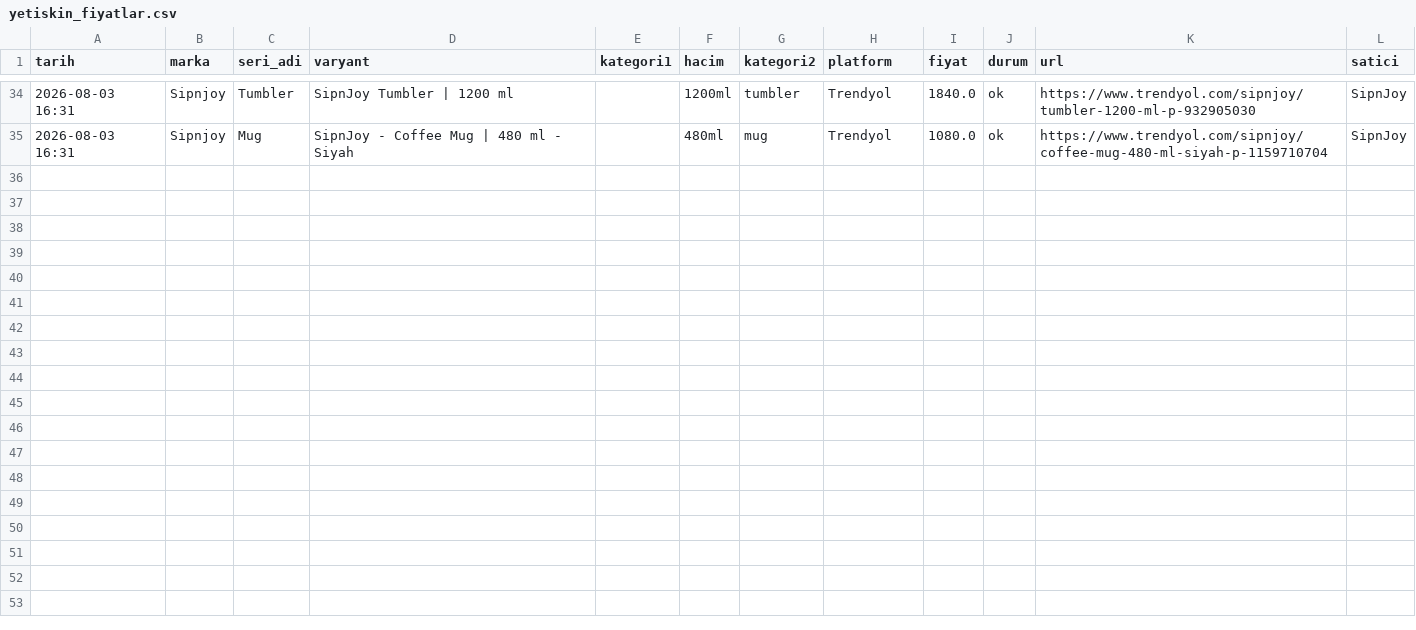
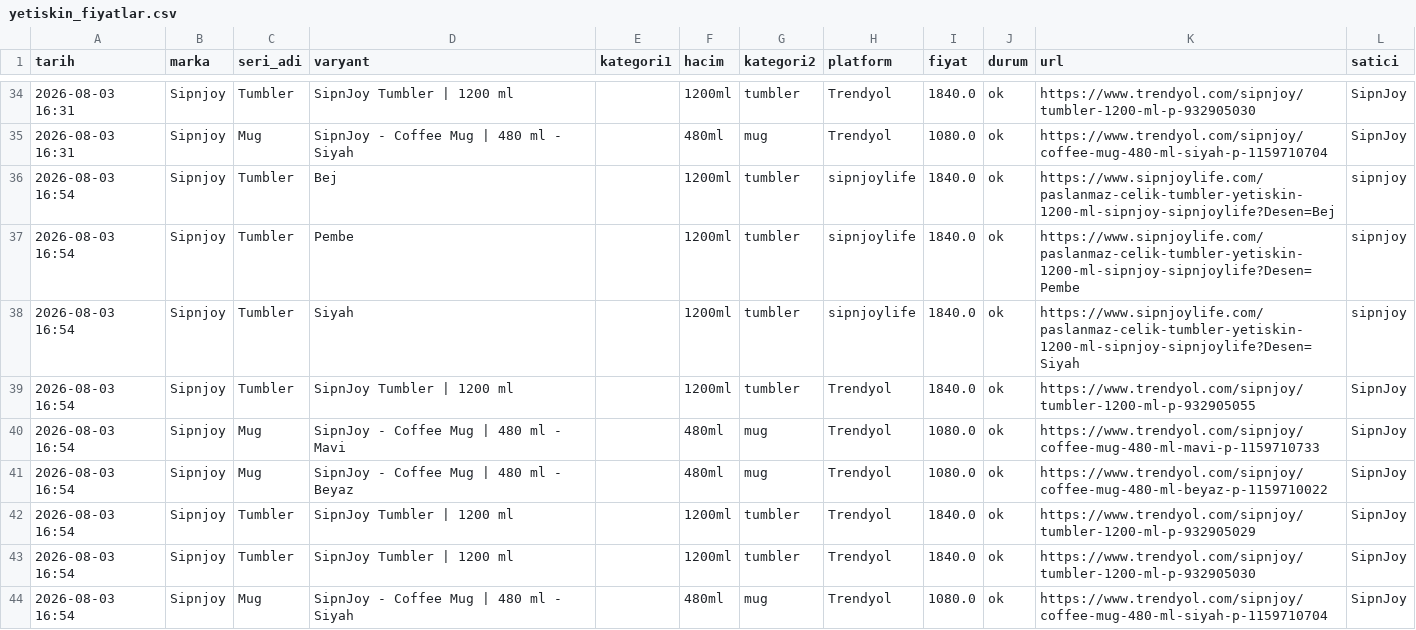
Before and after one commit to ozermirza/nbdrfts-2026, a CSV file: yetiskin_fiyatlar.csv, drawn as a sheet; only a part is shown, gaps mark what is left out; the diff names each change by its address in the sheet, - before the commit and + after, or states it on an @@ line.

Commit message:
Otomatik fiyat guncellemesi

```diff
--- a/yetiskin_fiyatlar.csv
+++ b/yetiskin_fiyatlar.csv
+row 36: 2026-08-03 16:54 | Sipnjoy | Tumbler | Bej |  | 1200ml | tumbler | sipnjoylife | 1840.0 | ok | https://www.sipnjoylife.com/paslanmaz-celik-tumbler-yetiskin-1200-ml-sipnjoy-sipnjoylife?Desen=Bej | sipnjoy
+row 37: 2026-08-03 16:54 | Sipnjoy | Tumbler | Pembe |  | 1200ml | tumbler | sipnjoylife | 1840.0 | ok | https://www.sipnjoylife.com/paslanmaz-celik-tumbler-yetiskin-1200-ml-sipnjoy-sipnjoylife?Desen=Pembe | sipnjoy
+row 38: 2026-08-03 16:54 | Sipnjoy | Tumbler | Siyah |  | 1200ml | tumbler | sipnjoylife | 1840.0 | ok | https://www.sipnjoylife.com/paslanmaz-celik-tumbler-yetiskin-1200-ml-sipnjoy-sipnjoylife?Desen=Siyah | sipnjoy
+row 39: 2026-08-03 16:54 | Sipnjoy | Tumbler | SipnJoy Tumbler | 1200 ml |  | 1200ml | tumbler | Trendyol | 1840.0 | ok | https://www.trendyol.com/sipnjoy/tumbler-1200-ml-p-932905055 | SipnJoy
+row 40: 2026-08-03 16:54 | Sipnjoy | Mug | SipnJoy - Coffee Mug | 480 ml - Mavi |  | 480ml | mug | Trendyol | 1080.0 | ok | https://www.trendyol.com/sipnjoy/coffee-mug-480-ml-mavi-p-1159710733 | SipnJoy
+row 41: 2026-08-03 16:54 | Sipnjoy | Mug | SipnJoy - Coffee Mug | 480 ml - Beyaz |  | 480ml | mug | Trendyol | 1080.0 | ok | https://www.trendyol.com/sipnjoy/coffee-mug-480-ml-beyaz-p-1159710022 | SipnJoy
+row 42: 2026-08-03 16:54 | Sipnjoy | Tumbler | SipnJoy Tumbler | 1200 ml |  | 1200ml | tumbler | Trendyol | 1840.0 | ok | https://www.trendyol.com/sipnjoy/tumbler-1200-ml-p-932905029 | SipnJoy
+row 43: 2026-08-03 16:54 | Sipnjoy | Tumbler | SipnJoy Tumbler | 1200 ml |  | 1200ml | tumbler | Trendyol | 1840.0 | ok | https://www.trendyol.com/sipnjoy/tumbler-1200-ml-p-932905030 | SipnJoy
+row 44: 2026-08-03 16:54 | Sipnjoy | Mug | SipnJoy - Coffee Mug | 480 ml - Siyah |  | 480ml | mug | Trendyol | 1080.0 | ok | https://www.trendyol.com/sipnjoy/coffee-mug-480-ml-siyah-p-1159710704 | SipnJoy
```
Also changed, not shown: 1 other file.
